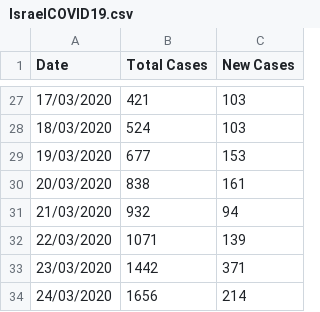
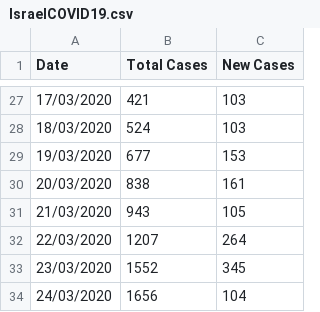
Before and after one commit to idandrd/israel-covid19-data, a CSV file: IsraelCOVID19.csv, drawn as a sheet; only a part is shown, gaps mark what is left out.

Commit message:
Update IsraelCOVID19.csv

```diff
--- a/IsraelCOVID19.csv
+++ b/IsraelCOVID19.csv
@@ -30,5 +30,5 @@
 20/03/2020,838,161
-21/03/2020,932,94
-22/03/2020,1071,139
-23/03/2020,1442,371
-24/03/2020,1656,214
+21/03/2020,943,105
+22/03/2020,1207,264
+23/03/2020,1552,345
+24/03/2020,1656,104
```
